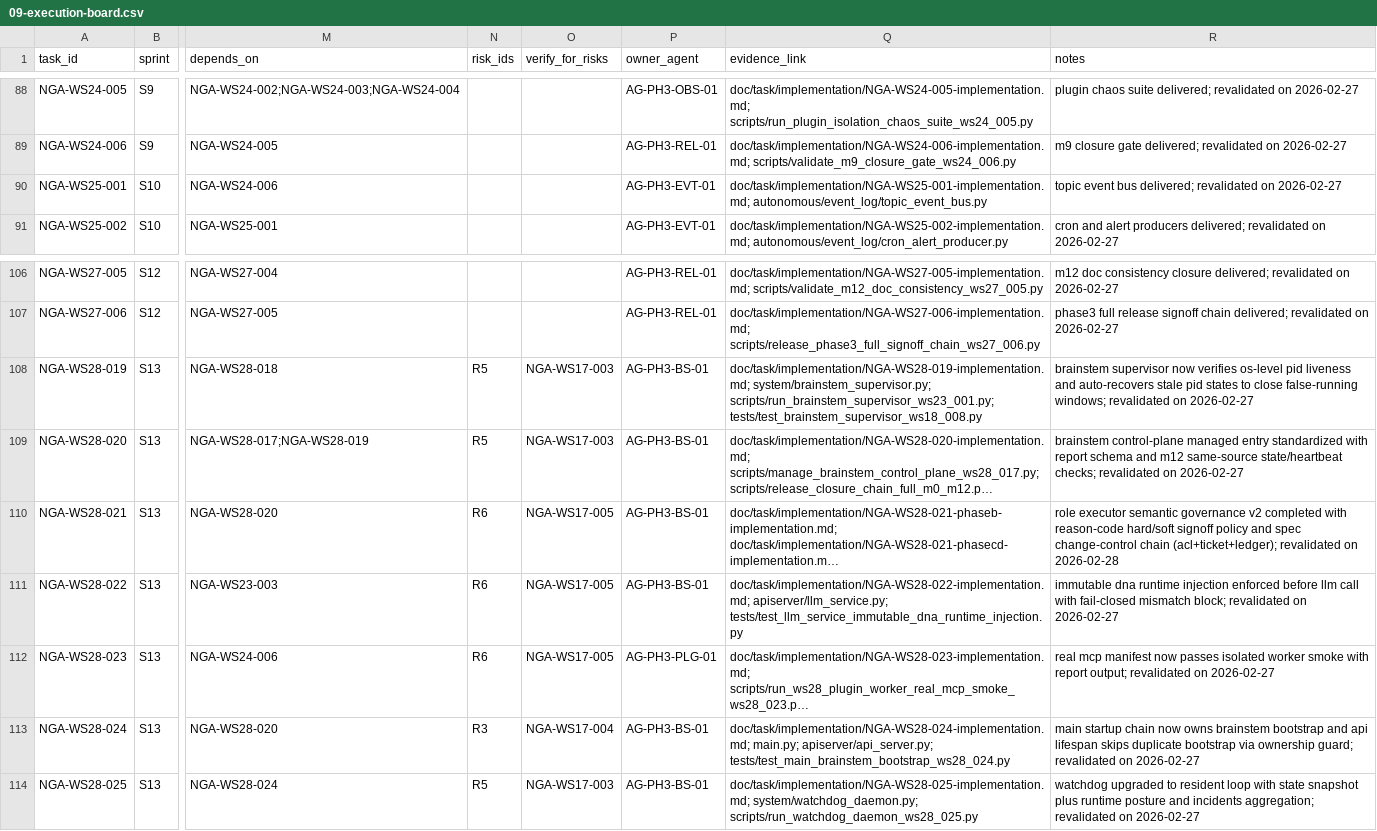
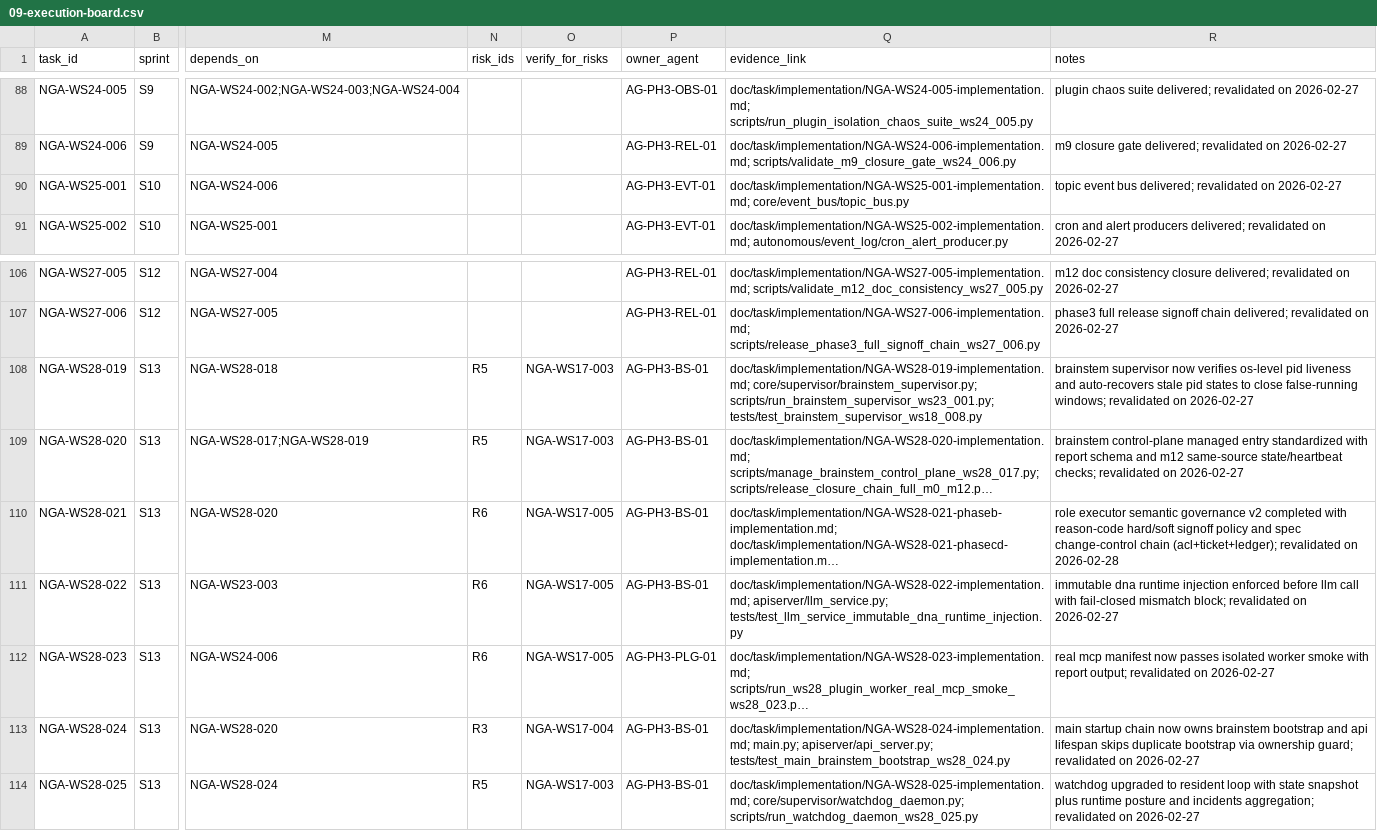
Before and after one commit to Yidhar/Embla_System, a CSV file: doc/task/09-execution-board.csv, drawn as a sheet; only a part is shown, gaps mark what is left out; long unchanged cells end in …; the diff covers the shown part only; the diff names each change by its address in the sheet, - before the commit and + after, or states it on an @@ line.

Commit message:
fix(doc-gate): update execution board evidence paths after core shim retirement

```diff
--- a/doc/task/09-execution-board.csv
+++ b/doc/task/09-execution-board.csv
-Q90 (evidence_link): doc/task/implementation/NGA-WS25-001-implementation.md; autonomous/event_log/topic_event_bus.py
+Q90 (evidence_link): doc/task/implementation/NGA-WS25-001-implementation.md; core/event_bus/topic_bus.py
-Q108 (evidence_link): doc/task/implementation/NGA-WS28-019-implementation.md; system/brainstem_supervisor.py; scripts/run_brainstem_supervisor_ws23_001.py; tests/test_brainstem_supervisor_ws18_008.py
+Q108 (evidence_link): doc/task/implementation/NGA-WS28-019-implementation.md; core/supervisor/brainstem_supervisor.py; scripts/run_brainstem_supervisor_ws23_001.py; tests/test_brainstem_supervisor_ws18_008.py
-Q114 (evidence_link): doc/task/implementation/NGA-WS28-025-implementation.md; system/watchdog_daemon.py; scripts/run_watchdog_daemon_ws28_025.py
+Q114 (evidence_link): doc/task/implementation/NGA-WS28-025-implementation.md; core/supervisor/watchdog_daemon.py; scripts/run_watchdog_daemon_ws28_025.py
```
Also changed, not shown: 8 edited cells elsewhere in this file.
